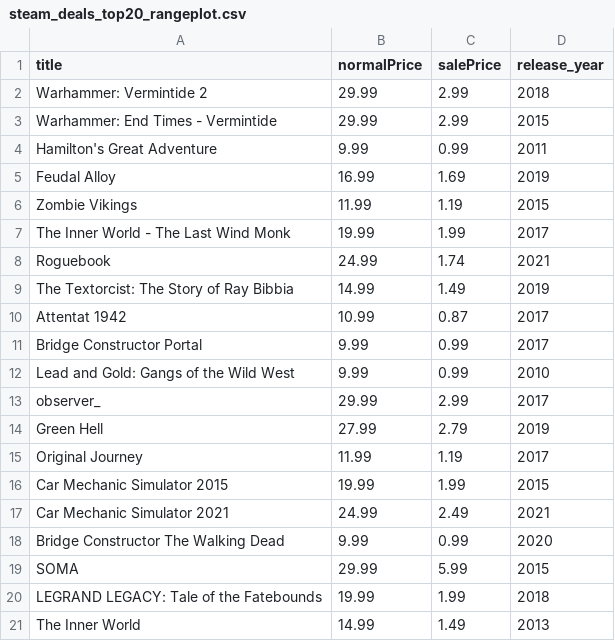
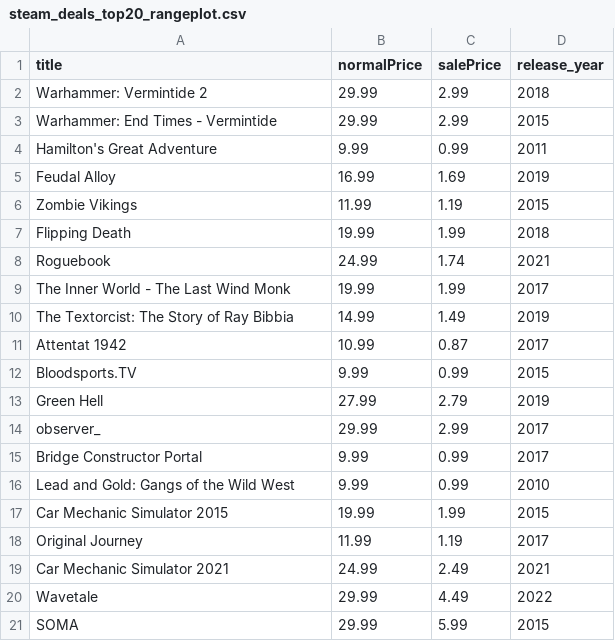
Before and after one commit to haiyib/steam-games, a CSV file: steam_deals_top20_rangeplot.csv, drawn as a sheet.

```diff
--- a/steam_deals_top20_rangeplot.csv
+++ b/steam_deals_top20_rangeplot.csv
@@ -6,16 +6,16 @@ Feudal Alloy,16.99,1.69,2019
 Zombie Vikings,11.99,1.19,2015
+Flipping Death,19.99,1.99,2018
+Roguebook,24.99,1.74,2021
 The Inner World - The Last Wind Monk,19.99,1.99,2017
-Roguebook,24.99,1.74,2021
 The Textorcist: The Story of Ray Bibbia,14.99,1.49,2019
 Attentat 1942,10.99,0.87,2017
+Bloodsports.TV,9.99,0.99,2015
+Green Hell,27.99,2.79,2019
+observer_,29.99,2.99,2017
 Bridge Constructor Portal,9.99,0.99,2017
 Lead and Gold: Gangs of the Wild West,9.99,0.99,2010
-observer_,29.99,2.99,2017
-Green Hell,27.99,2.79,2019
+Car Mechanic Simulator 2015,19.99,1.99,2015
 Original Journey,11.99,1.19,2017
-Car Mechanic Simulator 2015,19.99,1.99,2015
 Car Mechanic Simulator 2021,24.99,2.49,2021
-Bridge Constructor The Walking Dead,9.99,0.99,2020
+Wavetale,29.99,4.49,2022
 SOMA,29.99,5.99,2015
-LEGRAND LEGACY: Tale of the Fatebounds,19.99,1.99,2018
-The Inner World,14.99,1.49,2013
```
Also changed, not shown: cheapshark_updated.csv, 1 other file.
